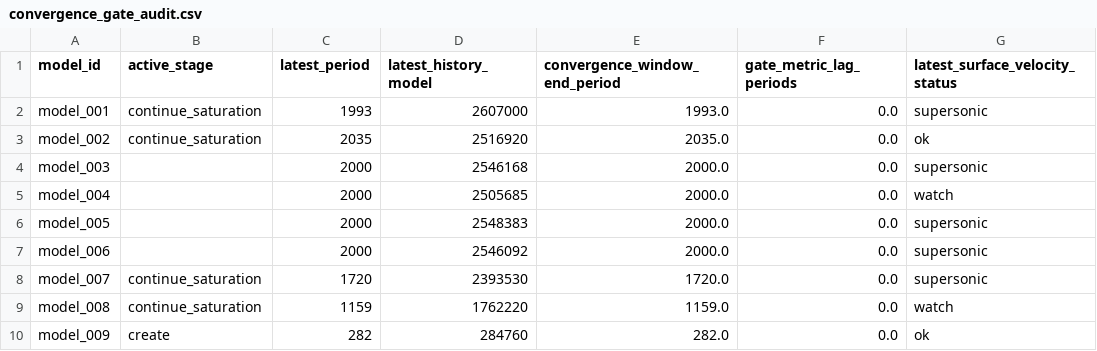
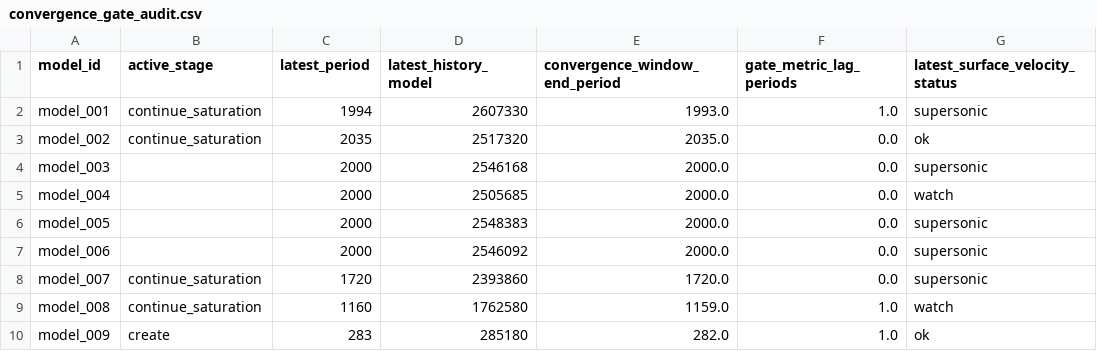
Before and after one commit to earlbellinger/kappa, a CSV file: site/metadata/convergence_gate_audit.csv, drawn as a sheet; only a part is shown; the diff names each change by its address in the sheet, - before the commit and + after, or states it on an @@ line.

```diff
--- a/site/metadata/convergence_gate_audit.csv
+++ b/site/metadata/convergence_gate_audit.csv
-C2 (latest_period): 1993
+C2 (latest_period): 1994
-D2 (latest_history_model): 2607000
+D2 (latest_history_model): 2607330
-F2 (gate_metric_lag_periods): 0.0
+F2 (gate_metric_lag_periods): 1.0
-D3 (latest_history_model): 2516920
+D3 (latest_history_model): 2517320
-D8 (latest_history_model): 2393530
+D8 (latest_history_model): 2393860
-C9 (latest_period): 1159
+C9 (latest_period): 1160
-D9 (latest_history_model): 1762220
+D9 (latest_history_model): 1762580
-F9:F10 (gate_metric_lag_periods): 0.0
+F9:F10 (gate_metric_lag_periods): 1.0
-C10 (latest_period): 282
+C10 (latest_period): 283
-D10 (latest_history_model): 284760
+D10 (latest_history_model): 285180
```
Also changed, not shown: site/metadata/analysis_completion_status.csv, site/metadata/fourier_inventory.csv, 5 other files.
